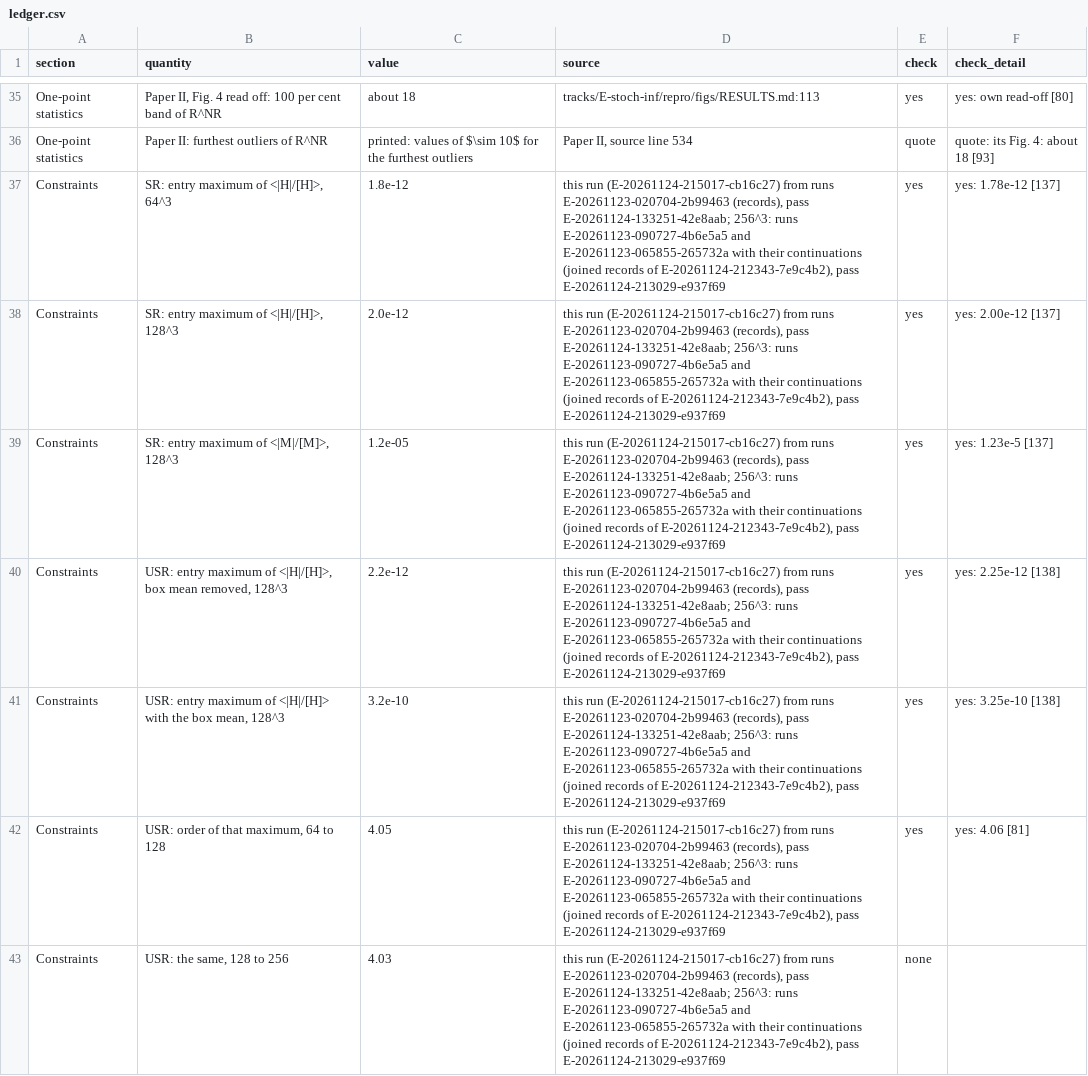
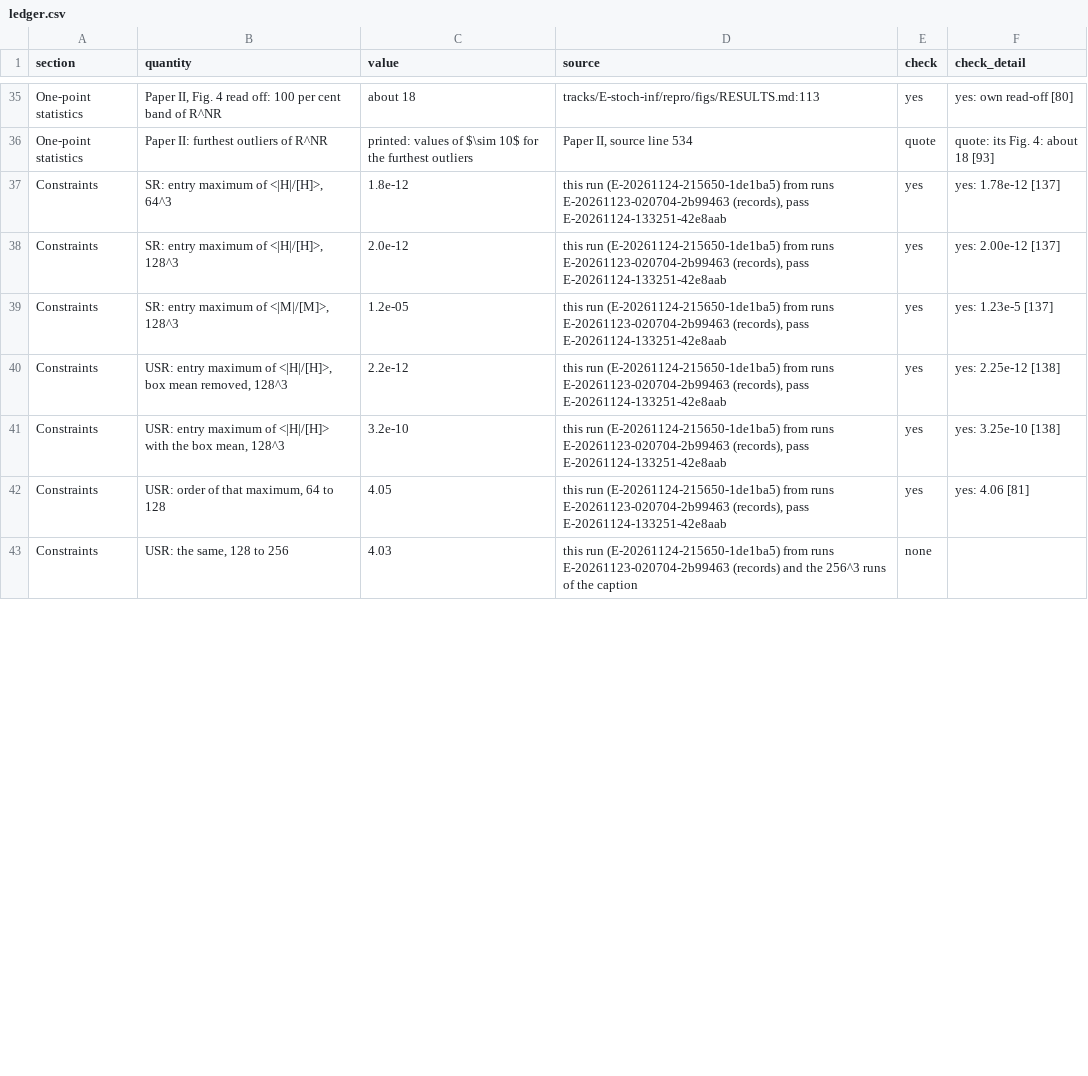
Before and after one commit to FoAKTEE/nrpic, a CSV file: tracks/E-stoch-inf/repro/note/manuscript/tables/ledger.csv, drawn as a sheet; only a part is shown, gaps mark what is left out; the diff covers the shown part only.

```diff
--- a/tracks/E-stoch-inf/repro/note/manuscript/tables/ledger.csv
+++ b/tracks/E-stoch-inf/repro/note/manuscript/tables/ledger.csv
@@ -36,8 +36,8 @@ One-point statistics,"Paper II, Fig. 4 read off: 100 per cent band of R^NR",abou
 One-point statistics,Paper II: furthest outliers of R^NR,printed: values of $\sim 10$ for the furthest outliers,"Paper II, source line 534",quote,quote: its Fig. 4: about 18 [93]
-Constraints,"SR: entry maximum of <|H|/[H]>, 64^3",1.8e-12,"this run (E-20261124-215017-cb16c27) from runs E-20261123-020704-2b99463 (records), pass E-20261124-133251-42e8aab; 256^3: runs E-20261123-090727-4b6e5a5 and E-20261123-065855-265732a with their continuations (joined records of E-20261124-212343-7e9c4b2), pass E-20261124-213029-e937f69",yes,yes: 1.78e-12 [137]
-Constraints,"SR: entry maximum of <|H|/[H]>, 128^3",2.0e-12,"this run (E-20261124-215017-cb16c27) from runs E-20261123-020704-2b99463 (records), pass E-20261124-133251-42e8aab; 256^3: runs E-20261123-090727-4b6e5a5 and E-20261123-065855-265732a with their continuations (joined records of E-20261124-212343-7e9c4b2), pass E-20261124-213029-e937f69",yes,yes: 2.00e-12 [137]
-Constraints,"SR: entry maximum of <|M|/[M]>, 128^3",1.2e-05,"this run (E-20261124-215017-cb16c27) from runs E-20261123-020704-2b99463 (records), pass E-20261124-133251-42e8aab; 256^3: runs E-20261123-090727-4b6e5a5 and E-20261123-065855-265732a with their continuations (joined records of E-20261124-212343-7e9c4b2), pass E-20261124-213029-e937f69",yes,yes: 1.23e-5 [137]
-Constraints,"USR: entry maximum of <|H|/[H]>, box mean removed, 128^3",2.2e-12,"this run (E-20261124-215017-cb16c27) from runs E-20261123-020704-2b99463 (records), pass E-20261124-133251-42e8aab; 256^3: runs E-20261123-090727-4b6e5a5 and E-20261123-065855-265732a with their continuations (joined records of E-20261124-212343-7e9c4b2), pass E-20261124-213029-e937f69",yes,yes: 2.25e-12 [138]
-Constraints,"USR: entry maximum of <|H|/[H]> with the box mean, 128^3",3.2e-10,"this run (E-20261124-215017-cb16c27) from runs E-20261123-020704-2b99463 (records), pass E-20261124-133251-42e8aab; 256^3: runs E-20261123-090727-4b6e5a5 and E-20261123-065855-265732a with their continuations (joined records of E-20261124-212343-7e9c4b2), pass E-20261124-213029-e937f69",yes,yes: 3.25e-10 [138]
-Constraints,"USR: order of that maximum, 64 to 128",4.05,"this run (E-20261124-215017-cb16c27) from runs E-20261123-020704-2b99463 (records), pass E-20261124-133251-42e8aab; 256^3: runs E-20261123-090727-4b6e5a5 and E-20261123-065855-265732a with their continuations (joined records of E-20261124-212343-7e9c4b2), pass E-20261124-213029-e937f69",yes,yes: 4.06 [81]
-Constraints,"USR: the same, 128 to 256",4.03,"this run (E-20261124-215017-cb16c27) from runs E-20261123-020704-2b99463 (records), pass E-20261124-133251-42e8aab; 256^3: runs E-20261123-090727-4b6e5a5 and E-20261123-065855-265732a with their continuations (joined records of E-20261124-212343-7e9c4b2), pass E-20261124-213029-e937f69",none,
+Constraints,"SR: entry maximum of <|H|/[H]>, 64^3",1.8e-12,"this run (E-20261124-215650-1de1ba5) from runs E-20261123-020704-2b99463 (records), pass E-20261124-133251-42e8aab",yes,yes: 1.78e-12 [137]
+Constraints,"SR: entry maximum of <|H|/[H]>, 128^3",2.0e-12,"this run (E-20261124-215650-1de1ba5) from runs E-20261123-020704-2b99463 (records), pass E-20261124-133251-42e8aab",yes,yes: 2.00e-12 [137]
+Constraints,"SR: entry maximum of <|M|/[M]>, 128^3",1.2e-05,"this run (E-20261124-215650-1de1ba5) from runs E-20261123-020704-2b99463 (records), pass E-20261124-133251-42e8aab",yes,yes: 1.23e-5 [137]
+Constraints,"USR: entry maximum of <|H|/[H]>, box mean removed, 128^3",2.2e-12,"this run (E-20261124-215650-1de1ba5) from runs E-20261123-020704-2b99463 (records), pass E-20261124-133251-42e8aab",yes,yes: 2.25e-12 [138]
+Constraints,"USR: entry maximum of <|H|/[H]> with the box mean, 128^3",3.2e-10,"this run (E-20261124-215650-1de1ba5) from runs E-20261123-020704-2b99463 (records), pass E-20261124-133251-42e8aab",yes,yes: 3.25e-10 [138]
+Constraints,"USR: order of that maximum, 64 to 128",4.05,"this run (E-20261124-215650-1de1ba5) from runs E-20261123-020704-2b99463 (records), pass E-20261124-133251-42e8aab",yes,yes: 4.06 [81]
+Constraints,"USR: the same, 128 to 256",4.03,this run (E-20261124-215650-1de1ba5) from runs E-20261123-020704-2b99463 (records) and the 256^3 runs of the caption,none,
```
Also changed, not shown: 79 edited cells elsewhere in this file, 4 other files.
